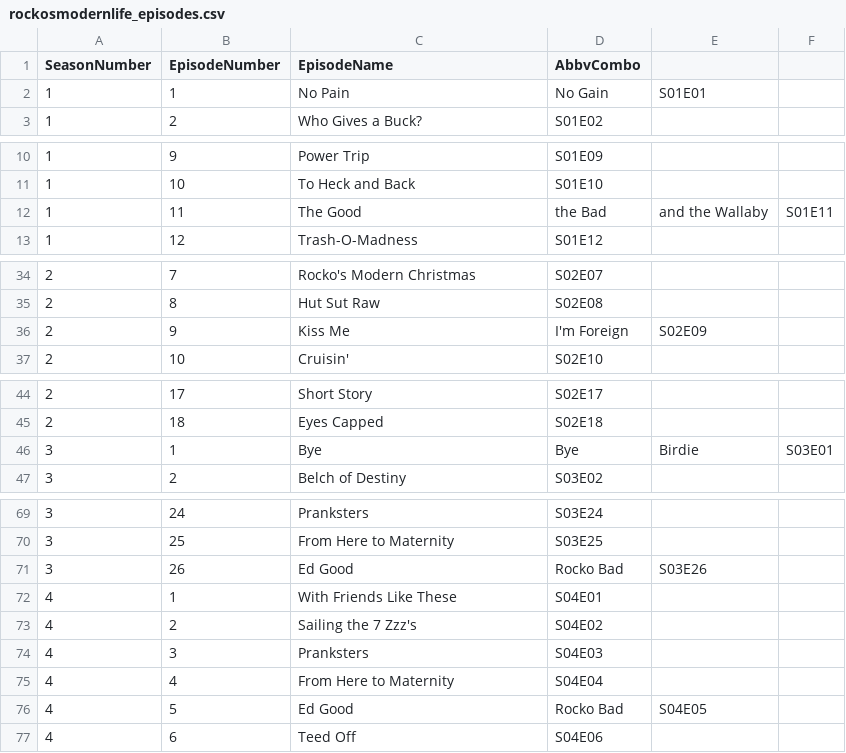
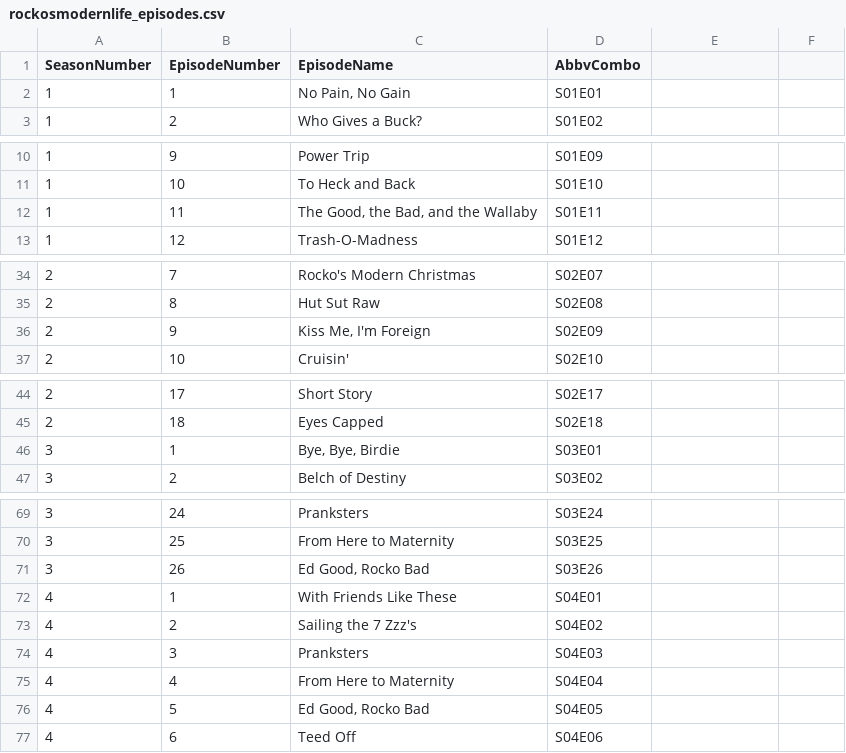
Before and after one commit to yzRobo/scene-segment-splitter, a CSV file: episode_lists/rockosmodernlife_episodes.csv, drawn as a sheet; only a part is shown, gaps mark what is left out; removed rows and columns are numbered as before the commit, all else as after; the diff covers the shown part only; the diff names each change by its address in the sheet, - before the commit and + after, or states it on an @@ line.

```diff
--- a/episode_lists/rockosmodernlife_episodes.csv
+++ b/episode_lists/rockosmodernlife_episodes.csv
-row 2: 1 | 1 | No Pain | No Gain | S01E01
+row 2: 1 | 1 | No Pain, No Gain | S01E01
-row 12: 1 | 11 | The Good | the Bad | and the Wallaby | S01E11
+row 12: 1 | 11 | The Good, the Bad, and the Wallaby | S01E11
-row 36: 2 | 9 | Kiss Me | I'm Foreign | S02E09
+row 36: 2 | 9 | Kiss Me, I'm Foreign | S02E09
-row 46: 3 | 1 | Bye | Bye | Birdie | S03E01
+row 46: 3 | 1 | Bye, Bye, Birdie | S03E01
-row 71: 3 | 26 | Ed Good | Rocko Bad | S03E26
+row 71: 3 | 26 | Ed Good, Rocko Bad | S03E26
-row 76: 4 | 5 | Ed Good | Rocko Bad | S04E05
+row 76: 4 | 5 | Ed Good, Rocko Bad | S04E05
```
Also changed, not shown: 1 added row and 1 removed row elsewhere in this file, episode_lists/ededdneddy_episodes.csv, episode_lists/spongebobsquarepants_episodes.csv, 36 other files.
